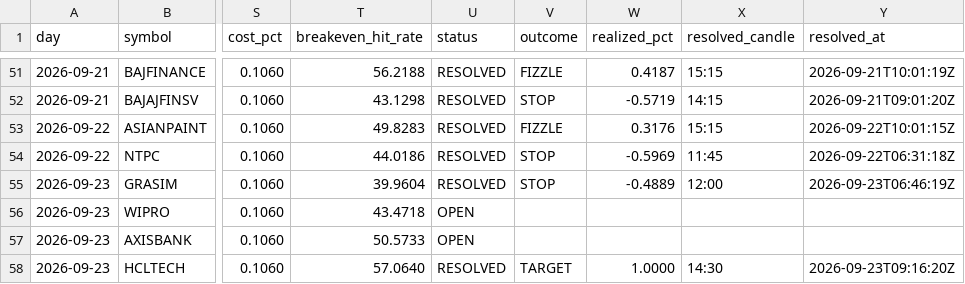
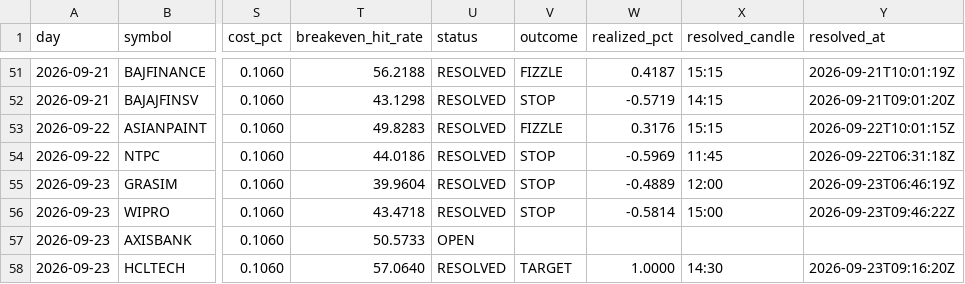
Before and after one commit to keval-mandalik-v2/trading-agent-V2, a CSV file: data/signals.csv, drawn as a sheet; only a part is shown, gaps mark what is left out; the diff names each change by its address in the sheet, - before the commit and + after, or states it on an @@ line.

```diff
--- a/data/signals.csv
+++ b/data/signals.csv
-U56 (status): OPEN
+U56 (status): RESOLVED
-V56 (outcome): (empty)
+V56 (outcome): STOP
-W56 (realized_pct): (empty)
+W56 (realized_pct): -0.5814
-X56 (resolved_candle): (empty)
+X56 (resolved_candle): 15:00
-Y56 (resolved_at): (empty)
+Y56 (resolved_at): 2026-09-23T09:46:22Z
```
Also changed, not shown: 1 other file.
